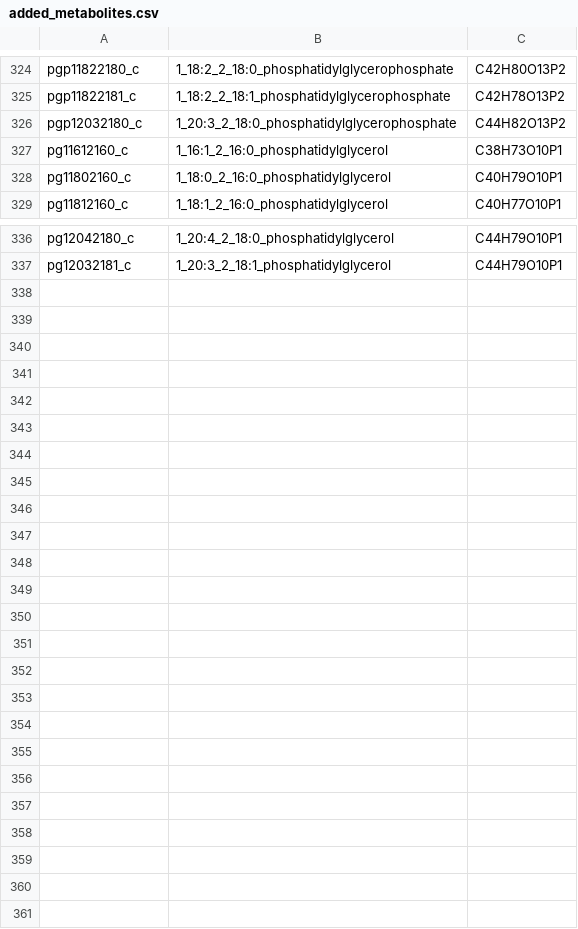
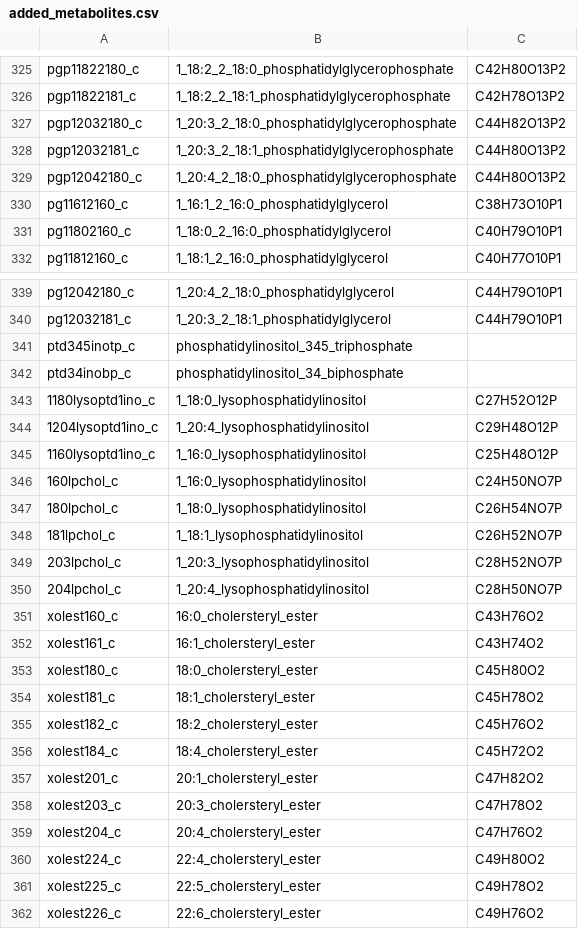
Before and after one commit to gulermalaria/iPfal17_curation, a CSV file: data/added_metabolites.csv, drawn as a sheet; only a part is shown, gaps mark what is left out; the diff covers the shown part only.

Commit message:
Added metaabolites, edits
Added cholesteryl esters, lysophospholipids and corrections to edits...csv

```diff
--- a/data/added_metabolites.csv
+++ b/data/added_metabolites.csv
@@ -326,2 +327,4 @@ pgp11822181_c,1_18:2_2_18:1_phosphatidylglycerophosphate,C42H78O13P2
 pgp12032180_c,1_20:3_2_18:0_phosphatidylglycerophosphate,C44H82O13P2
+pgp12032181_c,1_20:3_2_18:1_phosphatidylglycerophosphate,C44H80O13P2
+pgp12042180_c,1_20:4_2_18:0_phosphatidylglycerophosphate,C44H80O13P2
 pg11612160_c,1_16:1_2_16:0_phosphatidylglycerol,C38H73O10P1
@@ -337 +340,23 @@ pg12042180_c,1_20:4_2_18:0_phosphatidylglycerol,C44H79O10P1
 pg12032181_c,1_20:3_2_18:1_phosphatidylglycerol,C44H79O10P1
+ptd345inotp_c,phosphatidylinositol_345_triphosphate,
+ptd34inobp_c,phosphatidylinositol_34_biphosphate,
+1180lysoptd1ino_c,1_18:0_lysophosphatidylinositol,C27H52O12P
+1204lysoptd1ino_c,1_20:4_lysophosphatidylinositol,C29H48O12P
+1160lysoptd1ino_c,1_16:0_lysophosphatidylinositol,C25H48O12P
+160lpchol_c,1_16:0_lysophosphatidylinositol,C24H50NO7P
+180lpchol_c,1_18:0_lysophosphatidylinositol,C26H54NO7P
+181lpchol_c,1_18:1_lysophosphatidylinositol,C26H52NO7P
+203lpchol_c,1_20:3_lysophosphatidylinositol,C28H52NO7P
+204lpchol_c,1_20:4_lysophosphatidylinositol,C28H50NO7P
+xolest160_c,16:0_cholersteryl_ester,C43H76O2
+xolest161_c,16:1_cholersteryl_ester,C43H74O2
+xolest180_c,18:0_cholersteryl_ester,C45H80O2
+xolest181_c,18:1_cholersteryl_ester,C45H78O2
+xolest182_c,18:2_cholersteryl_ester,C45H76O2
+xolest184_c,18:4_cholersteryl_ester,C45H72O2
+xolest201_c,20:1_cholersteryl_ester,C47H82O2
+xolest203_c,20:3_cholersteryl_ester,C47H78O2
+xolest204_c,20:4_cholersteryl_ester,C47H76O2
+xolest224_c,22:4_cholersteryl_ester,C49H80O2
+xolest225_c,22:5_cholersteryl_ester,C49H78O2
+xolest226_c,22:6_cholersteryl_ester,C49H76O2
```
Also changed, not shown: 1 added row elsewhere in this file, data/edits_additions_or_modifications_final.csv.
